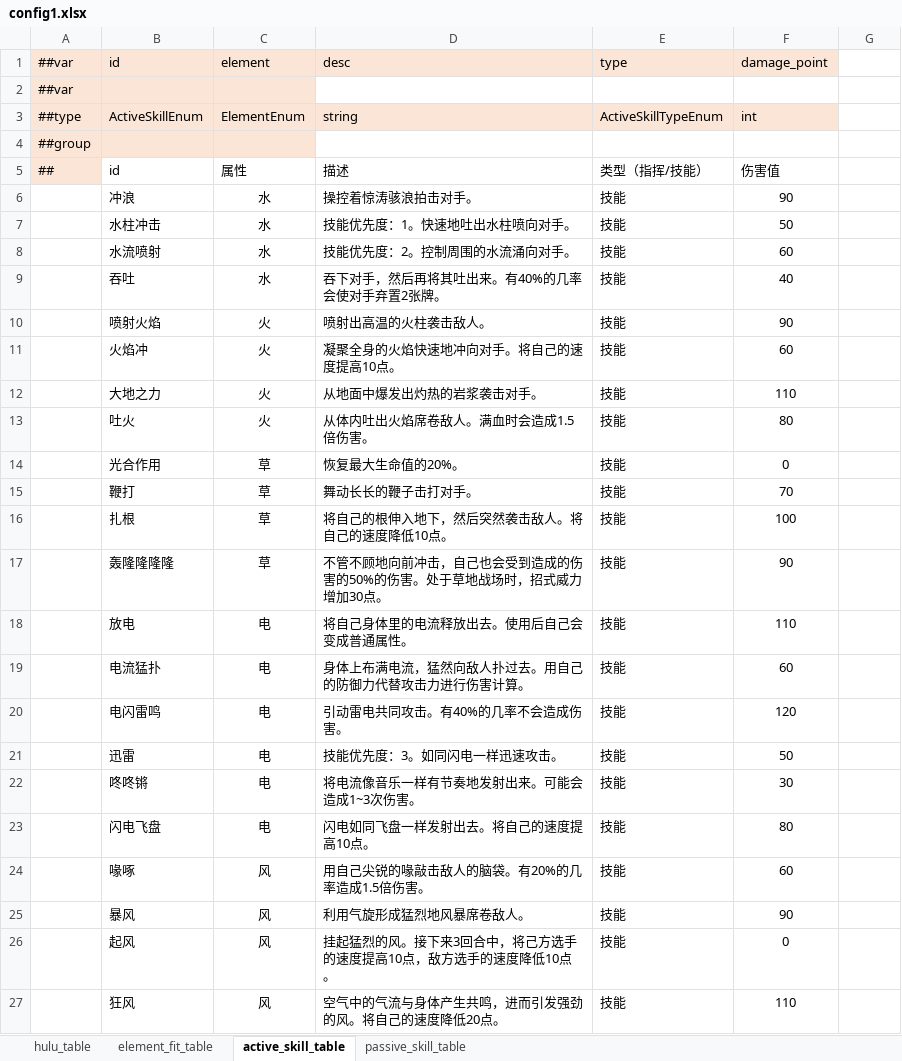
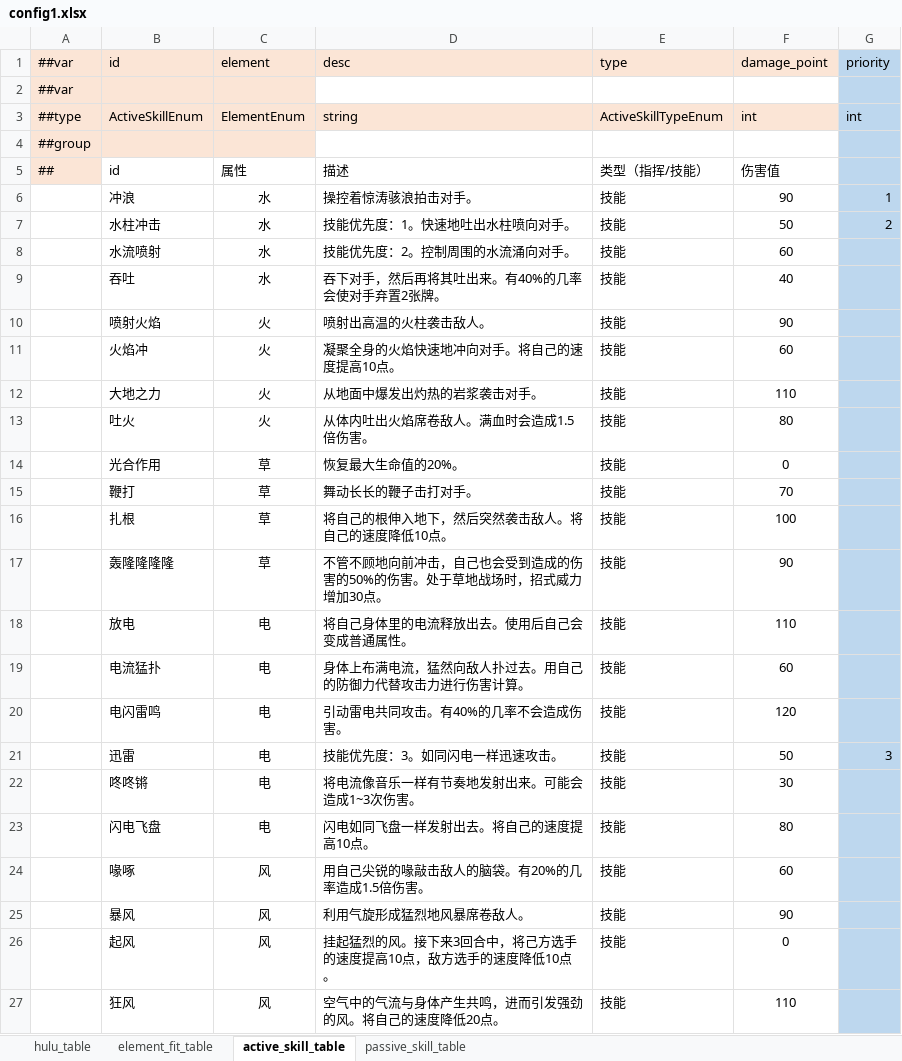
Before and after one commit to Unity-Devlop/BooomJam2024, an Excel workbook: Excels/Datas/config1.xlsx, sheet active_skill_table, drawn as a sheet; only a part is shown; values as stored, in another font and other column widths than the file's, no borders; the diff covers the shown part only; the diff names each change by its address in the sheet, - before the commit and + after, or states it on an @@ line.

```diff
--- a/Excels/Datas/config1.xlsx (sheet active_skill_table)
+++ b/Excels/Datas/config1.xlsx (sheet active_skill_table)
-G1: (empty)
+G1: priority
-G1:G27 fill: none
+G1:G27 fill: #BDD7EE
-G3 (priority): (empty)
+G3 (priority): int
-G6 (priority): (empty)
+G6 (priority): 1
-G7 (priority): (empty)
+G7 (priority): 2
-G21 (priority): (empty)
+G21 (priority): 3
```
Also changed, not shown: 2 edited cells and cell formats elsewhere in this sheet, 28 other files.
